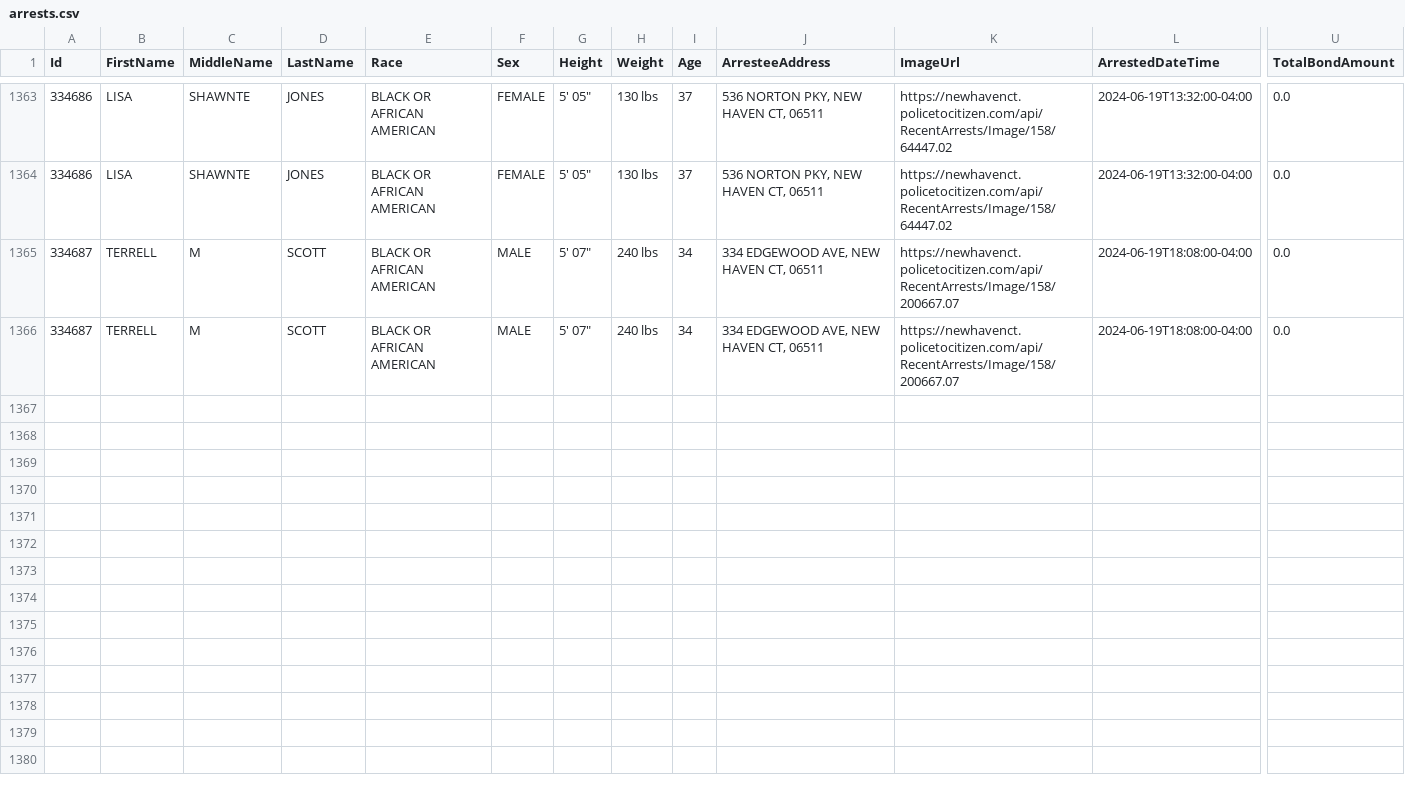
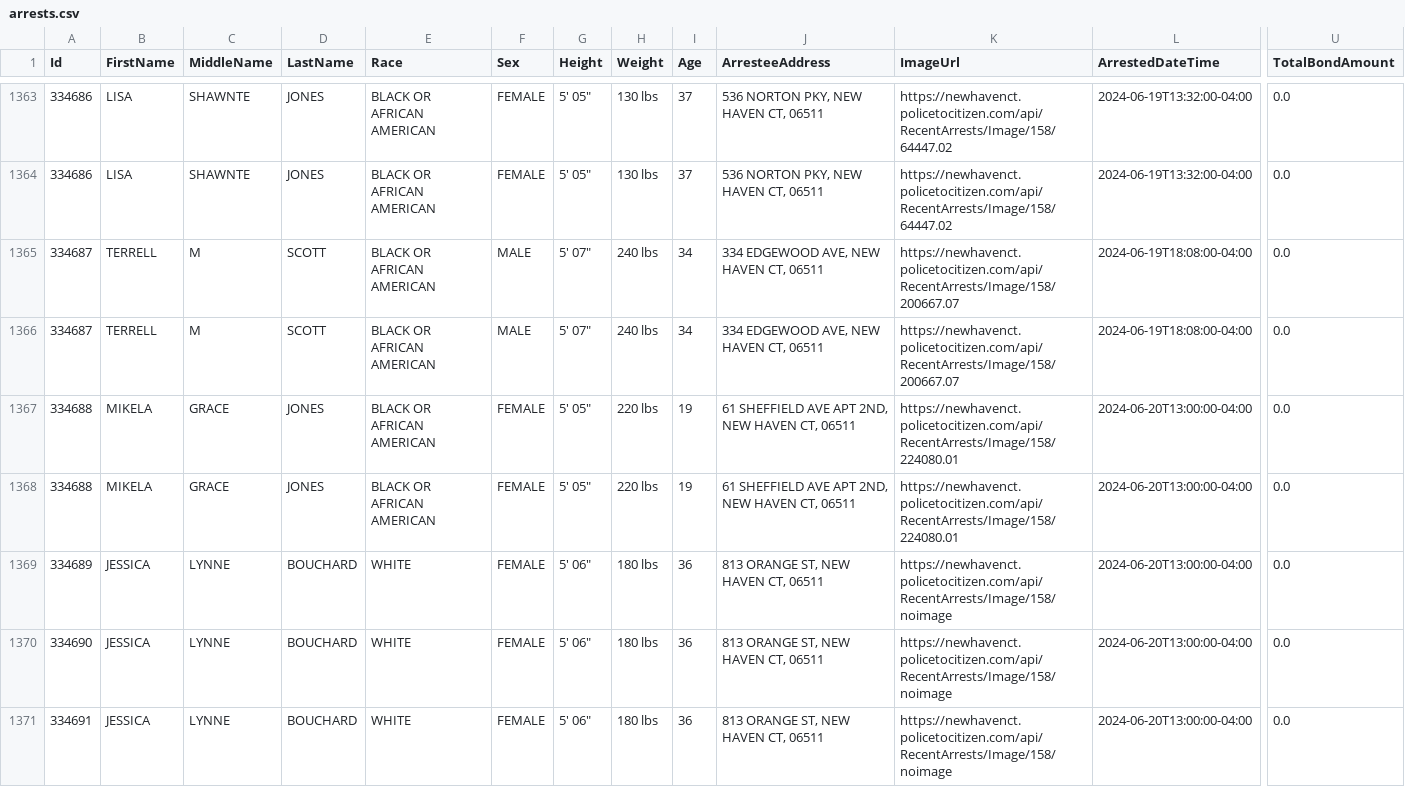
Before and after one commit to Rylan12/NHPD-Scraper, a CSV file: data/arrests.csv, drawn as a sheet; only a part is shown, gaps mark what is left out; rows hold the shown columns only; the diff names each change by its address in the sheet, - before the commit and + after, or states it on an @@ line.

```diff
--- a/data/arrests.csv
+++ b/data/arrests.csv
+row 1367: 334688 | MIKELA | GRACE | JONES | BLACK OR AFRICAN AMERICAN | FEMALE | 5' 05" | 220 lbs | 19 | 61 SHEFFIELD AVE APT 2ND, NEW HAVEN CT, 06511 | https://newhavenct.policetocitizen.com/api/RecentArrests/Image/158/224080.01 | 2024-06-20T13:00:00-04:00 | 0.0
+row 1368: 334688 | MIKELA | GRACE | JONES | BLACK OR AFRICAN AMERICAN | FEMALE | 5' 05" | 220 lbs | 19 | 61 SHEFFIELD AVE APT 2ND, NEW HAVEN CT, 06511 | https://newhavenct.policetocitizen.com/api/RecentArrests/Image/158/224080.01 | 2024-06-20T13:00:00-04:00 | 0.0
+row 1369: 334689 | JESSICA | LYNNE | BOUCHARD | WHITE | FEMALE | 5' 06" | 180 lbs | 36 | 813 ORANGE ST, NEW HAVEN CT, 06511 | https://newhavenct.policetocitizen.com/api/RecentArrests/Image/158/noimage | 2024-06-20T13:00:00-04:00 | 0.0
+row 1370: 334690 | JESSICA | LYNNE | BOUCHARD | WHITE | FEMALE | 5' 06" | 180 lbs | 36 | 813 ORANGE ST, NEW HAVEN CT, 06511 | https://newhavenct.policetocitizen.com/api/RecentArrests/Image/158/noimage | 2024-06-20T13:00:00-04:00 | 0.0
+row 1371: 334691 | JESSICA | LYNNE | BOUCHARD | WHITE | FEMALE | 5' 06" | 180 lbs | 36 | 813 ORANGE ST, NEW HAVEN CT, 06511 | https://newhavenct.policetocitizen.com/api/RecentArrests/Image/158/noimage | 2024-06-20T13:00:00-04:00 | 0.0
```
